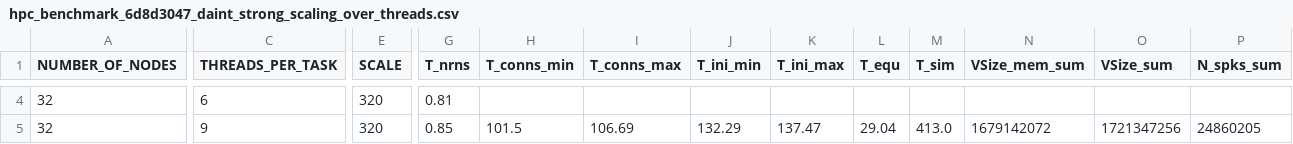
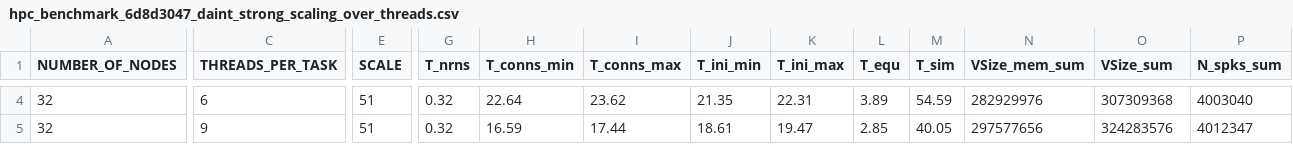
Before and after one commit to jasperalbers/nest-benchmarks, a CSV file: NEST_3_0_benchmark_results/results/hpc_benchmark_6d8d3047_daint_strong_scaling_over_threads.csv, drawn as a sheet; only a part is shown, gaps mark what is left out; the diff covers the shown part only; the diff names each change by its address in the sheet, - before the commit and + after, or states it on an @@ line.

```diff
--- a/NEST_3_0_benchmark_results/results/hpc_benchmark_6d8d3047_daint_strong_scaling_over_threads.csv
+++ b/NEST_3_0_benchmark_results/results/hpc_benchmark_6d8d3047_daint_strong_scaling_over_threads.csv
-E4:E5 (SCALE): 320
+E4:E5 (SCALE): 51
-G4 (T_nrns): 0.81
+G4 (T_nrns): 0.32
-H4 (T_conns_min): (empty)
+H4 (T_conns_min): 22.64
-I4 (T_conns_max): (empty)
+I4 (T_conns_max): 23.62
-J4 (T_ini_min): (empty)
+J4 (T_ini_min): 21.35
-K4 (T_ini_max): (empty)
+K4 (T_ini_max): 22.31
-L4 (T_equ): (empty)
+L4 (T_equ): 3.89
-M4 (T_sim): (empty)
+M4 (T_sim): 54.59
-N4 (VSize_mem_sum): (empty)
+N4 (VSize_mem_sum): 282929976
-O4 (VSize_sum): (empty)
+O4 (VSize_sum): 307309368
-P4 (N_spks_sum): (empty)
+P4 (N_spks_sum): 4003040
-G5 (T_nrns): 0.85
+G5 (T_nrns): 0.32
-H5 (T_conns_min): 101.5
+H5 (T_conns_min): 16.59
-I5 (T_conns_max): 106.69
+I5 (T_conns_max): 17.44
-J5 (T_ini_min): 132.29
+J5 (T_ini_min): 18.61
-K5 (T_ini_max): 137.47
+K5 (T_ini_max): 19.47
-L5 (T_equ): 29.04
+L5 (T_equ): 2.85
-M5 (T_sim): 413.0
+M5 (T_sim): 40.05
-N5 (VSize_mem_sum): 1679142072
+N5 (VSize_mem_sum): 297577656
-O5 (VSize_sum): 1721347256
+O5 (VSize_sum): 324283576
-P5 (N_spks_sum): 24860205
+P5 (N_spks_sum): 4012347
```
Also changed, not shown: 68 edited cells elsewhere in this file, NEST_3_0_benchmark_results/results/hpc_benchmark_3_0_daint_strong_scaling_over_threads.csv, 2 other files.
